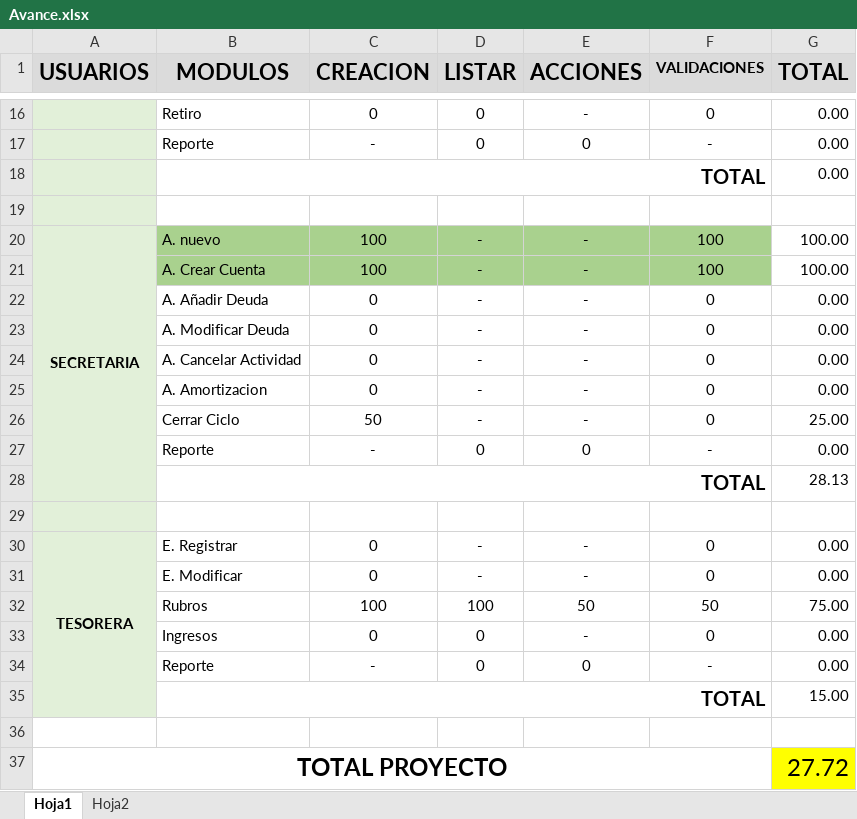
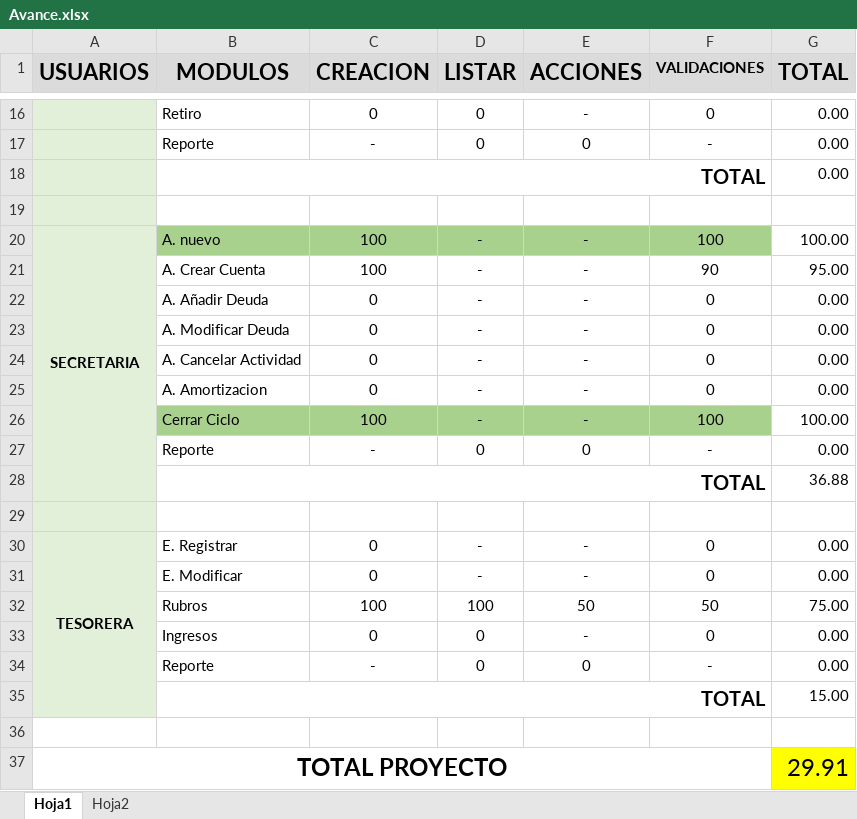
Before and after one commit to cristiancastrodc/JSORIA_GIT, an Excel workbook: Docs/Avance.xlsx, sheet Hoja1, drawn as a sheet; only a part is shown, gaps mark what is left out; values as stored, in another font and other column widths than the file's, no borders; conditional formats not drawn; the diff names each change by its address in the sheet, - before the commit and + after, or states it on an @@ line.

Commit message:
actualizado

```diff
--- a/Docs/Avance.xlsx (sheet Hoja1)
+++ b/Docs/Avance.xlsx (sheet Hoja1)
-B21:F21 fill: #A9D18E
+B21:F21 fill: none
-F21 (VALIDACIONES): 100
+F21 (VALIDACIONES): 90
-G21 (TOTAL): 100.00
+G21 (TOTAL): 95.00
-B26:F26 fill: none
+B26:F26 fill: #A9D18E
-C26 (CREACION): 50
+C26 (CREACION): 100
-F26 (VALIDACIONES): 0
+F26 (VALIDACIONES): 100
-G26 (TOTAL): 25.00
+G26 (TOTAL): 100.00
-G28 (TOTAL): 28.13
+G28 (TOTAL): 36.88
-G37 (TOTAL): 27.72
+G37 (TOTAL): 29.91
```
